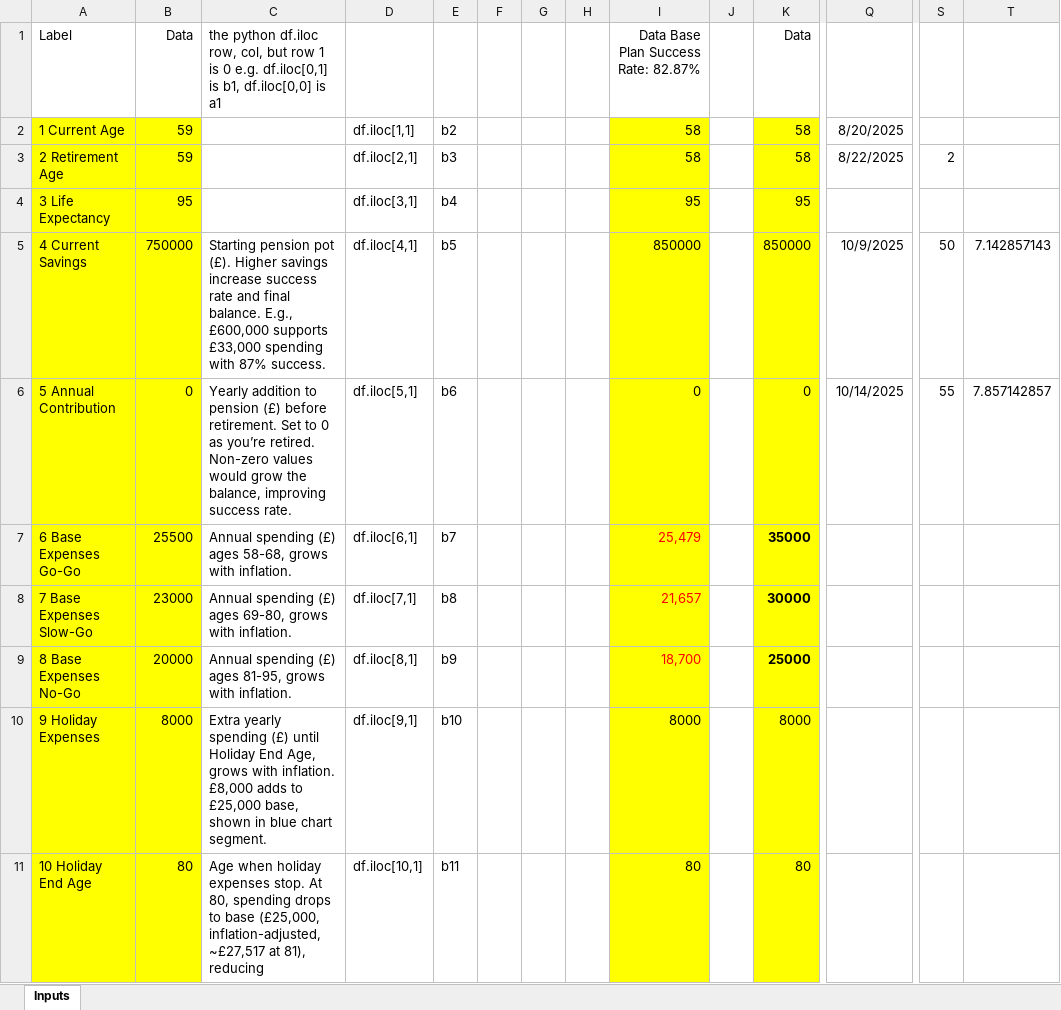
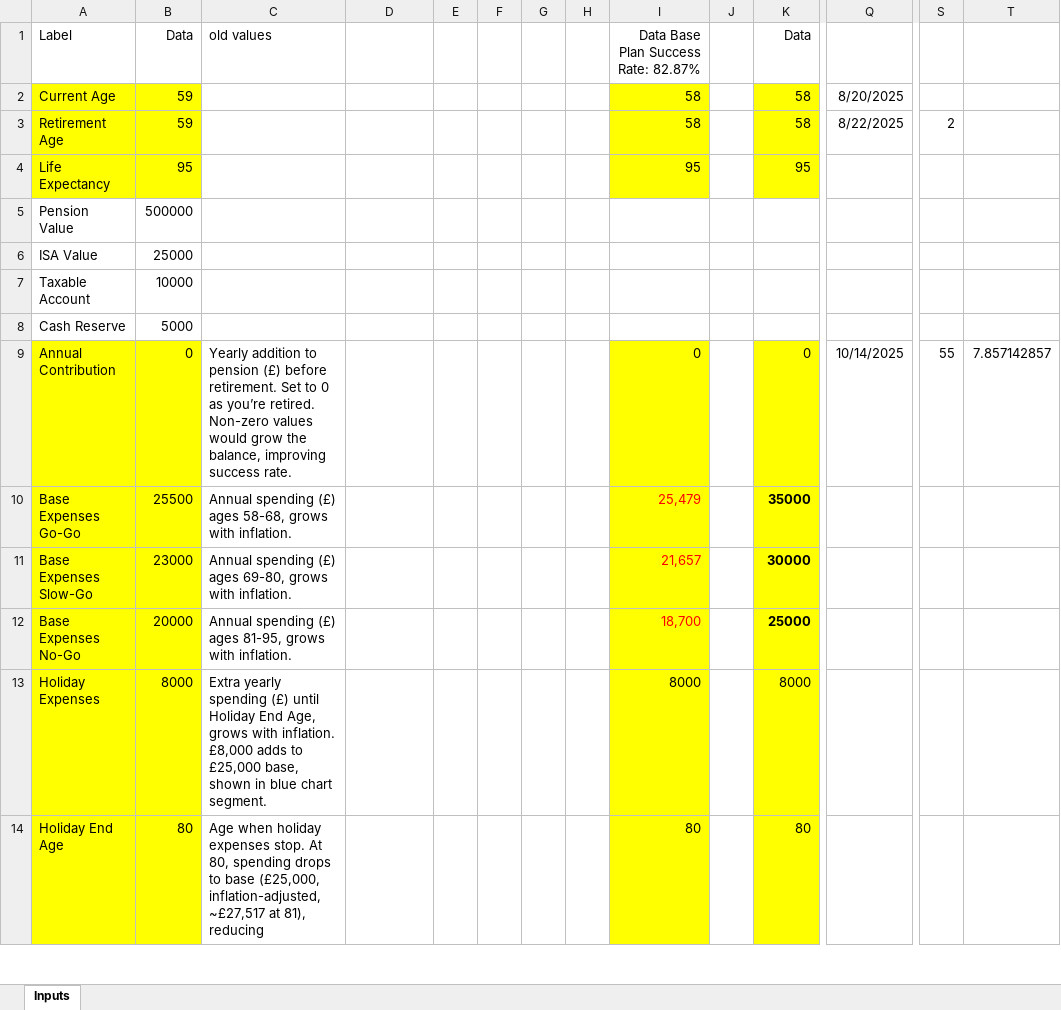
Before and after one commit to Timesave34/PP, an Excel workbook: pension_inputs.xlsm, sheet Inputs, drawn as a sheet; only a part is shown, gaps mark what is left out; values as stored, in another font and other column widths than the file's, no borders; removed rows and columns are numbered as before the commit, all else as after; rows hold the shown columns only; the diff covers the shown part only; the diff names each change by its address in the sheet, - before the commit and + after, or states it on an @@ line.

Commit message:
Add files via upload

```diff
--- a/pension_inputs.xlsm (sheet Inputs)
+++ b/pension_inputs.xlsm (sheet Inputs)
-C1: the python df.iloc row, col, but row 1 is 0 e.g. df.iloc[0,1] is b1, df.iloc[0,0] is a1
+C1: old values
-A2 (Label): 1 Current Age
+A2 (Label): Current Age
-D2: df.iloc[1,1]
+D2: (empty)
-E2: b2
+E2: (empty)
-A3 (Label): 2 Retirement Age
+A3 (Label): Retirement Age
-D3: df.iloc[2,1]
+D3: (empty)
-E3: b3
+E3: (empty)
-A4 (Label): 3 Life Expectancy
+A4 (Label): Life Expectancy
-D4: df.iloc[3,1]
+D4: (empty)
-E4: b4
+E4: (empty)
-row 5: 4 Current Savings | 750000 | Starting pension pot (£). Higher savings increase success rate and final balance. E.g., £600,000 supports £33,000 spending with 87% success. | df.iloc[4,1] | b5 |  |  |  | 850000 |  | 850000 | 10/9/2025 | 50 | 7.142857143
+row 5: Pension Value | 500000
+row 6: ISA Value | 25000
+row 7: Taxable Account | 10000
+row 8: Cash Reserve | 5000
-A9 (Label): 5 Annual Contribution
+A9 (Label): Annual Contribution
-D9: df.iloc[5,1]
+D9: (empty)
-E9: b6
+E9: (empty)
-A10 (Label): 6 Base Expenses Go-Go
+A10 (Label): Base Expenses Go-Go
-D10: df.iloc[6,1]
+D10: (empty)
-E10: b7
+E10: (empty)
-A11 (Label): 7 Base Expenses Slow-Go
+A11 (Label): Base Expenses Slow-Go
-D11: df.iloc[7,1]
+D11: (empty)
-E11: b8
+E11: (empty)
-A12 (Label): 8 Base Expenses No-Go
+A12 (Label): Base Expenses No-Go
-D12: df.iloc[8,1]
+D12: (empty)
-E12: b9
+E12: (empty)
-A13 (Label): 9 Holiday Expenses
+A13 (Label): Holiday Expenses
-D13: df.iloc[9,1]
+D13: (empty)
-E13: b10
+E13: (empty)
-A14 (Label): 10 Holiday End Age
+A14 (Label): Holiday End Age
-D14: df.iloc[10,1]
+D14: (empty)
-E14: b11
+E14: (empty)
```
Also changed, not shown: 1 added row, 1 removed row and 29 edited cells elsewhere in this sheet, formulas that keep their value.
